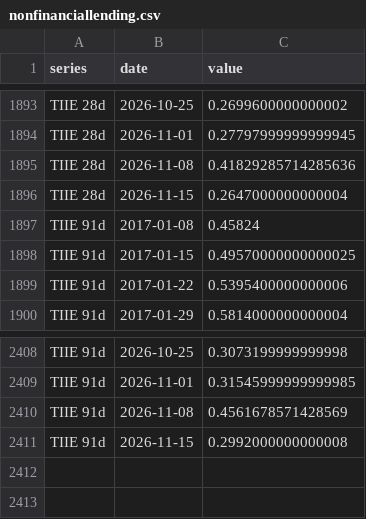
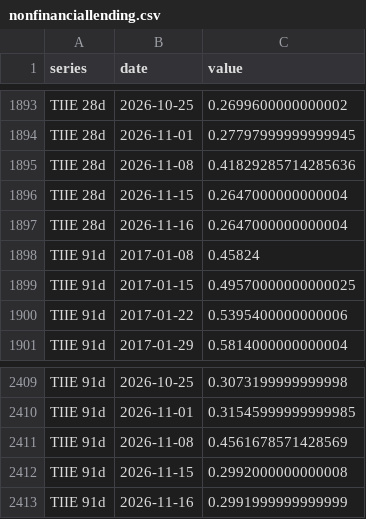
Before and after one commit to adentler1/MonitoringMexico, a CSV file: feed/nonfinanciallending.csv, drawn as a sheet; only a part is shown, gaps mark what is left out; the diff names each change by its address in the sheet, - before the commit and + after, or states it on an @@ line.

Commit message:
Update feed/nonfinanciallending.csv - 2026-11-16

```diff
--- a/feed/nonfinanciallending.csv
+++ b/feed/nonfinanciallending.csv
+row 1897: TIIE 28d | 2026-11-16 | 0.2647000000000004
+row 2413: TIIE 91d | 2026-11-16 | 0.2991999999999999
```
